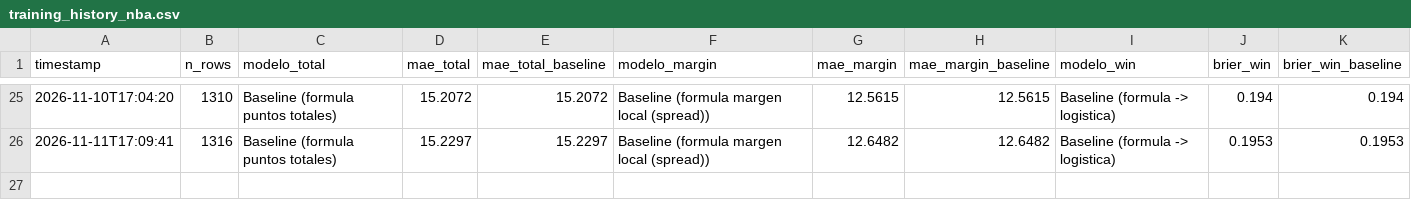
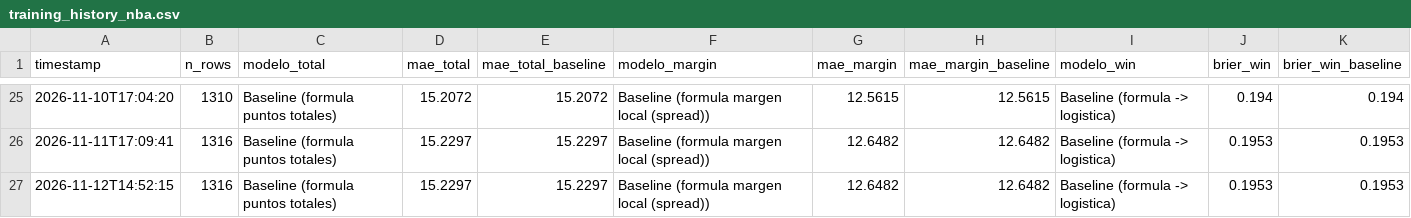
Before and after one commit to BrandonPalmaJobs/apuestas-nba, a CSV file: training_history_nba.csv, drawn as a sheet; only a part is shown, gaps mark what is left out.

```diff
--- a/training_history_nba.csv
+++ b/training_history_nba.csv
@@ -26 +26,2 @@ timestamp,n_rows,modelo_total,mae_total,mae_total_baseline,modelo_margin,mae_mar
 2026-11-11T17:09:41,1316,Baseline (formula puntos totales),15.2297,15.2297,Baseline (formula margen local (spread)),12.6482,12.6482,Baseline (formula -> logistica),0.1953,0.1953
+2026-11-12T14:52:15,1316,Baseline (formula puntos totales),15.2297,15.2297,Baseline (formula margen local (spread)),12.6482,12.6482,Baseline (formula -> logistica),0.1953,0.1953
```
Also changed, not shown: training_history_props.csv, 12 other files.
